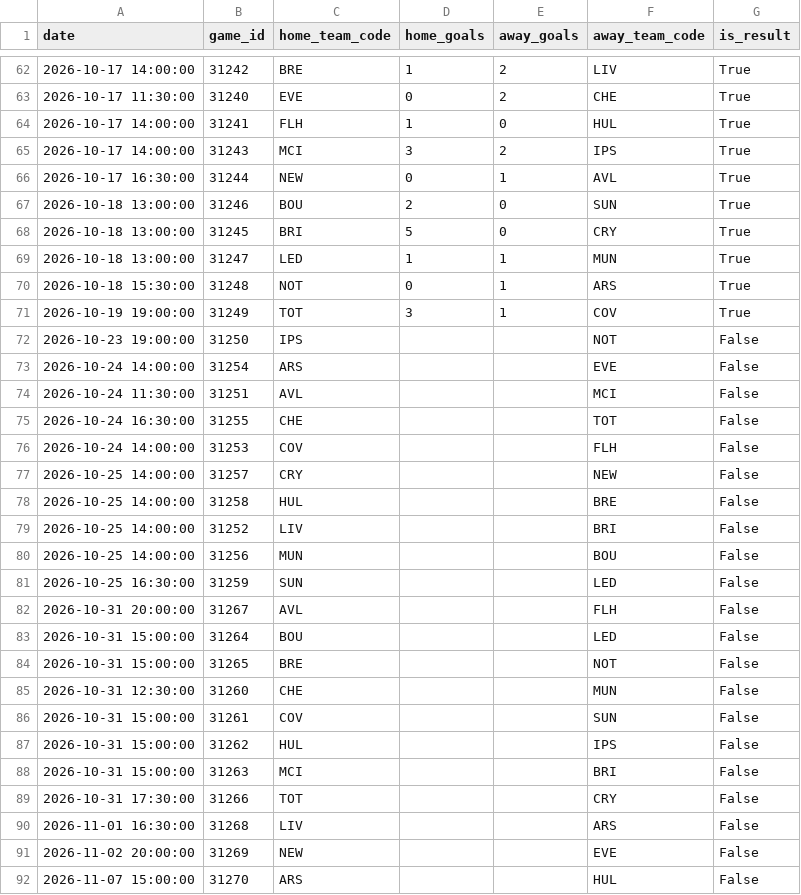
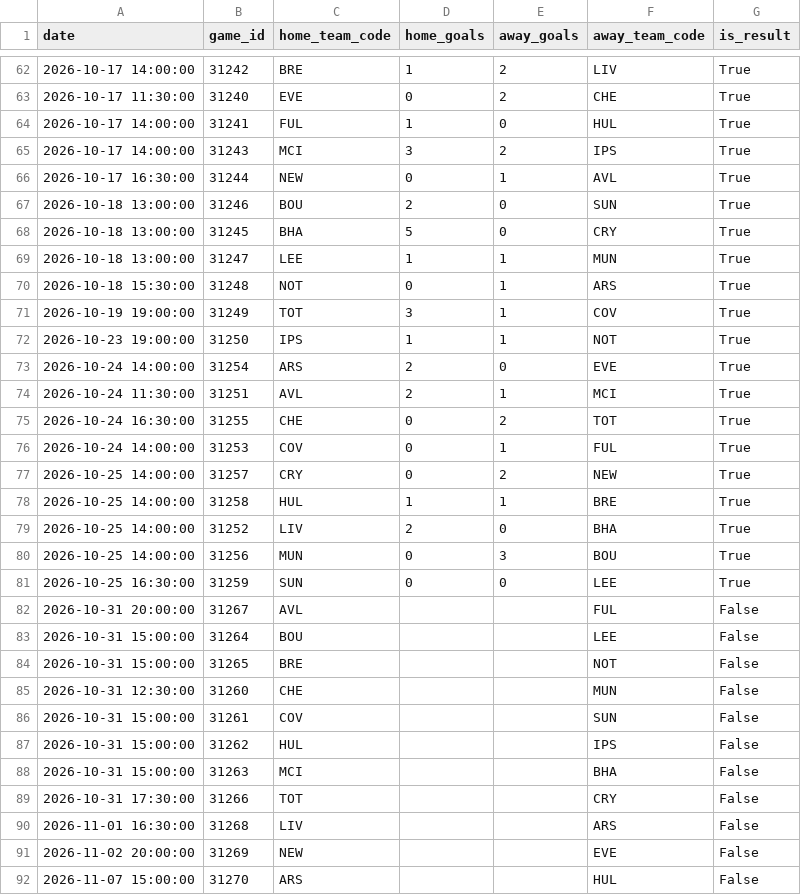
Before and after one commit to fromhanamwithluv2k6-hub/EPL_Analystics, a CSV file: data/schedule.csv, drawn as a sheet; only a part is shown, gaps mark what is left out; the diff covers the shown part only.

```diff
--- a/data/schedule.csv
+++ b/data/schedule.csv
@@ -63,3 +63,3 @@
 2026-10-17 11:30:00,31240,EVE,0,2,CHE,True
-2026-10-17 14:00:00,31241,FLH,1,0,HUL,True
+2026-10-17 14:00:00,31241,FUL,1,0,HUL,True
 2026-10-17 14:00:00,31243,MCI,3,2,IPS,True
@@ -67,18 +67,18 @@
 2026-10-18 13:00:00,31246,BOU,2,0,SUN,True
-2026-10-18 13:00:00,31245,BRI,5,0,CRY,True
-2026-10-18 13:00:00,31247,LED,1,1,MUN,True
+2026-10-18 13:00:00,31245,BHA,5,0,CRY,True
+2026-10-18 13:00:00,31247,LEE,1,1,MUN,True
 2026-10-18 15:30:00,31248,NOT,0,1,ARS,True
 2026-10-19 19:00:00,31249,TOT,3,1,COV,True
-2026-10-23 19:00:00,31250,IPS,,,NOT,False
-2026-10-24 14:00:00,31254,ARS,,,EVE,False
-2026-10-24 11:30:00,31251,AVL,,,MCI,False
-2026-10-24 16:30:00,31255,CHE,,,TOT,False
-2026-10-24 14:00:00,31253,COV,,,FLH,False
-2026-10-25 14:00:00,31257,CRY,,,NEW,False
-2026-10-25 14:00:00,31258,HUL,,,BRE,False
-2026-10-25 14:00:00,31252,LIV,,,BRI,False
-2026-10-25 14:00:00,31256,MUN,,,BOU,False
-2026-10-25 16:30:00,31259,SUN,,,LED,False
-2026-10-31 20:00:00,31267,AVL,,,FLH,False
-2026-10-31 15:00:00,31264,BOU,,,LED,False
+2026-10-23 19:00:00,31250,IPS,1,1,NOT,True
+2026-10-24 14:00:00,31254,ARS,2,0,EVE,True
+2026-10-24 11:30:00,31251,AVL,2,1,MCI,True
+2026-10-24 16:30:00,31255,CHE,0,2,TOT,True
+2026-10-24 14:00:00,31253,COV,0,1,FUL,True
+2026-10-25 14:00:00,31257,CRY,0,2,NEW,True
+2026-10-25 14:00:00,31258,HUL,1,1,BRE,True
+2026-10-25 14:00:00,31252,LIV,2,0,BHA,True
+2026-10-25 14:00:00,31256,MUN,0,3,BOU,True
+2026-10-25 16:30:00,31259,SUN,0,0,LEE,True
+2026-10-31 20:00:00,31267,AVL,,,FUL,False
+2026-10-31 15:00:00,31264,BOU,,,LEE,False
 2026-10-31 15:00:00,31265,BRE,,,NOT,False
@@ -87,3 +87,3 @@
 2026-10-31 15:00:00,31262,HUL,,,IPS,False
-2026-10-31 15:00:00,31263,MCI,,,BRI,False
+2026-10-31 15:00:00,31263,MCI,,,BHA,False
 2026-10-31 17:30:00,31266,TOT,,,CRY,False
```
Also changed, not shown: 105 edited cells elsewhere in this file, data/match_stat.csv, data/players_profile.csv, 7 other files.
